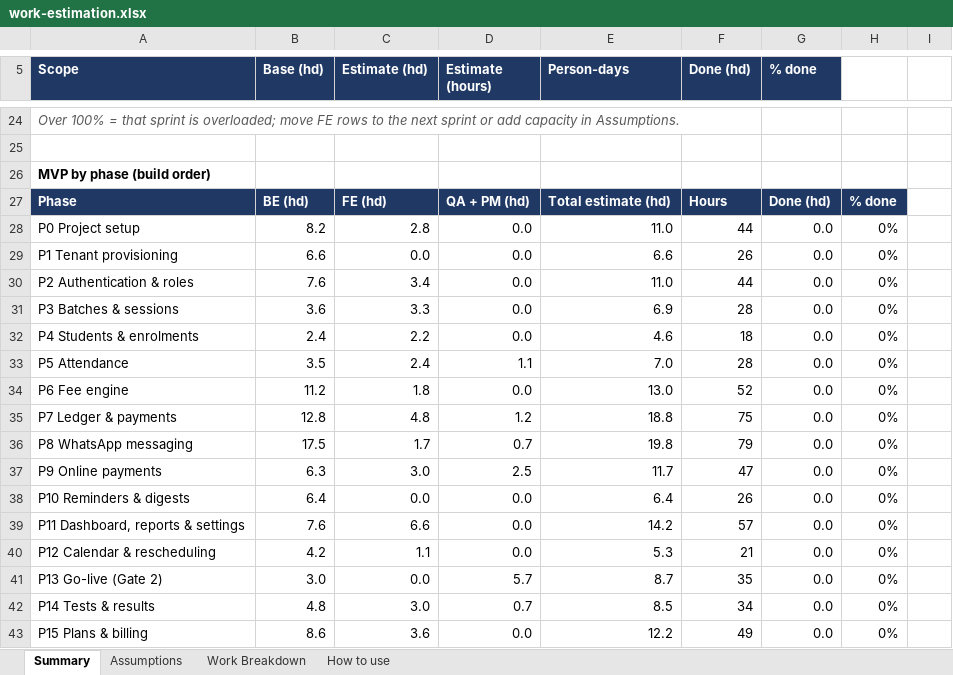
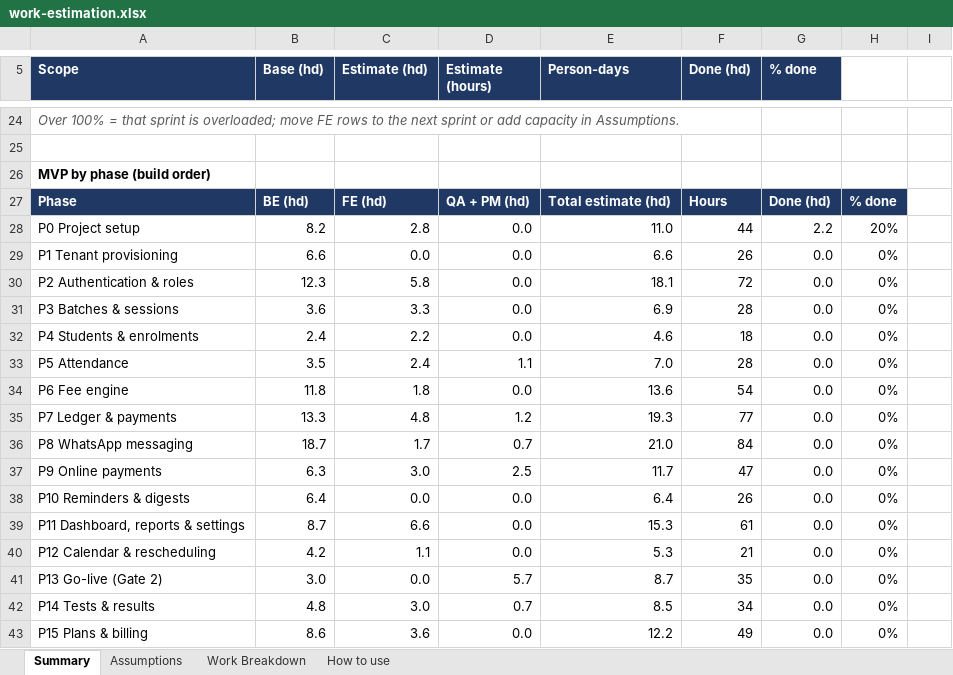
Before and after one commit to kumarprince06/tuition-ledger, an Excel workbook: docs/estimation/work-estimation.xlsx, sheet Summary, drawn as a sheet; only a part is shown, gaps mark what is left out; values as stored, in another font and other column widths than the file's, no borders; the diff covers the shown part only; the diff names each change by its address in the sheet, - before the commit and + after, or states it on an @@ line.

```diff
--- a/docs/estimation/work-estimation.xlsx (sheet Summary)
+++ b/docs/estimation/work-estimation.xlsx (sheet Summary)
-G28 (% done): 0.0
+G28 (% done): 2.2
-H28: 0%
+H28: 20%
-B30 (Base (hd)): 7.6
+B30 (Base (hd)): 12.3
-C30 (Estimate (hd)): 3.4
+C30 (Estimate (hd)): 5.8
-E30 (Person-days): 11.0
+E30 (Person-days): 18.1
-F30 (Done (hd)): 44
+F30 (Done (hd)): 72
-B34 (Base (hd)): 11.2
+B34 (Base (hd)): 11.8
-E34 (Person-days): 13.0
+E34 (Person-days): 13.6
-F34 (Done (hd)): 52
+F34 (Done (hd)): 54
-B35 (Base (hd)): 12.8
+B35 (Base (hd)): 13.3
-E35 (Person-days): 18.8
+E35 (Person-days): 19.3
-F35 (Done (hd)): 75
+F35 (Done (hd)): 77
-B36 (Base (hd)): 17.5
+B36 (Base (hd)): 18.7
-E36 (Person-days): 19.8
+E36 (Person-days): 21.0
-F36 (Done (hd)): 79
+F36 (Done (hd)): 84
-B39 (Base (hd)): 7.6
+B39 (Base (hd)): 8.7
-E39 (Person-days): 14.2
+E39 (Person-days): 15.3
-F39 (Done (hd)): 57
+F39 (Done (hd)): 61
```
Also changed, not shown: 32 edited cells elsewhere in this sheet, sheet Work Breakdown, formulas that keep their value, 17 other files.
